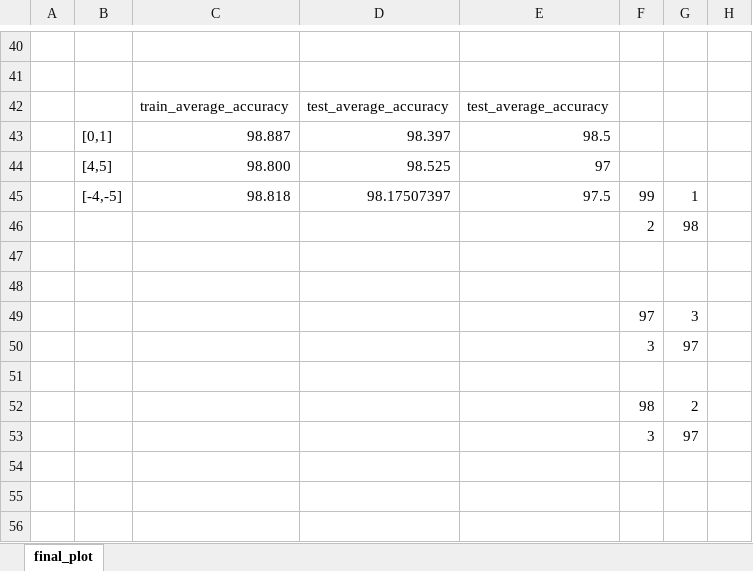
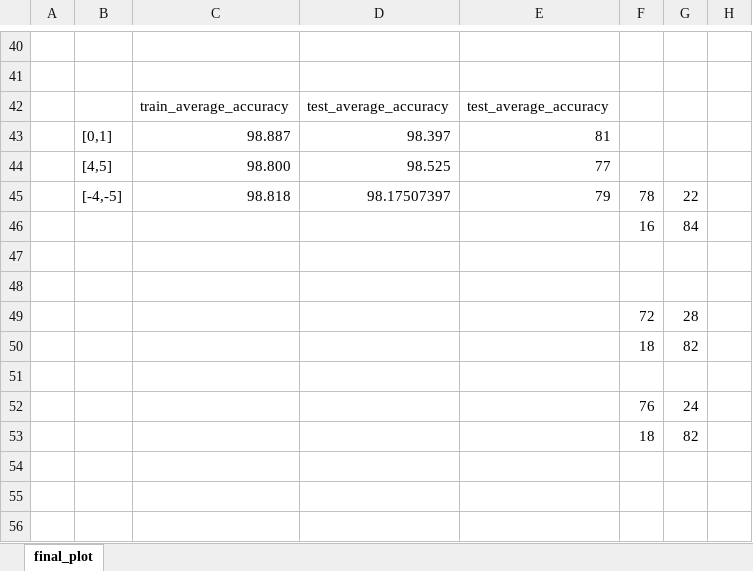
Before and after one commit to pannawit2541/CI_Assignment, an Excel workbook: Assignment 1/final_plot-w.xlsx, sheet final_plot, drawn as a sheet; only a part is shown, gaps mark what is left out; values as stored, in another font and other column widths than the file's, no borders; charts and pictures not drawn; the diff names each change by its address in the sheet, - before the commit and + after, or states it on an @@ line.

```diff
--- a/Assignment 1/final_plot-w.xlsx (sheet final_plot)
+++ b/Assignment 1/final_plot-w.xlsx (sheet final_plot)
-E43: 98.5
+E43: 81
-E44: 97
+E44: 77
-E45: 97.5
+E45: 79
-F45: 99
+F45: 78
-G45: 1
+G45: 22
-F46: 2
+F46: 16
-G46: 98
+G46: 84
-F49: 97
+F49: 72
-G49: 3
+G49: 28
-F50: 3
+F50: 18
-G50: 97
+G50: 82
-F52: 98
+F52: 76
-G52: 2
+G52: 24
-F53: 3
+F53: 18
-G53: 97
+G53: 82
```
Also changed, not shown: charts or pictures, Assignment 1/final_plot-learn.xlsx, Assignment 1/final_plot-momen.xlsx, 3 other files.
